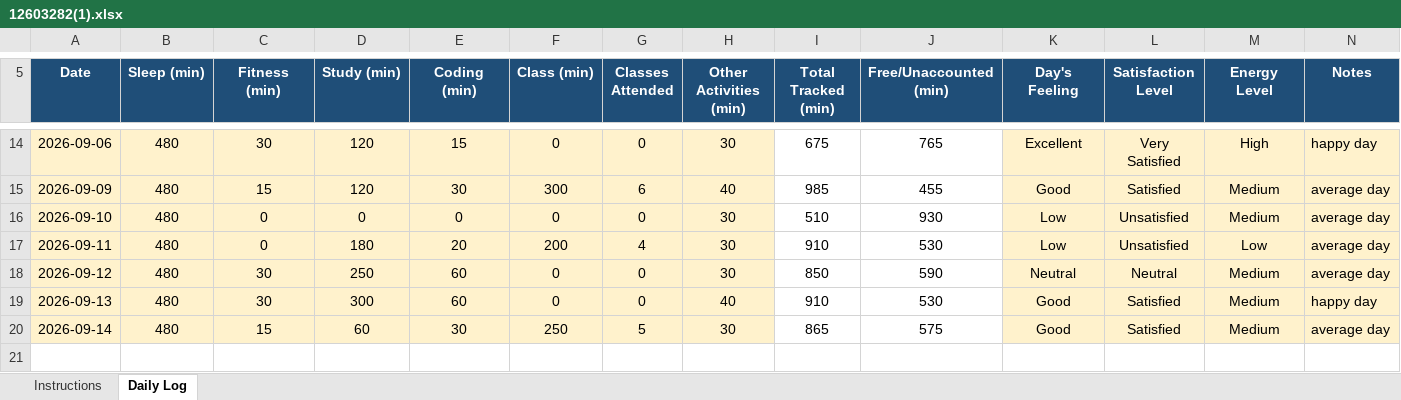
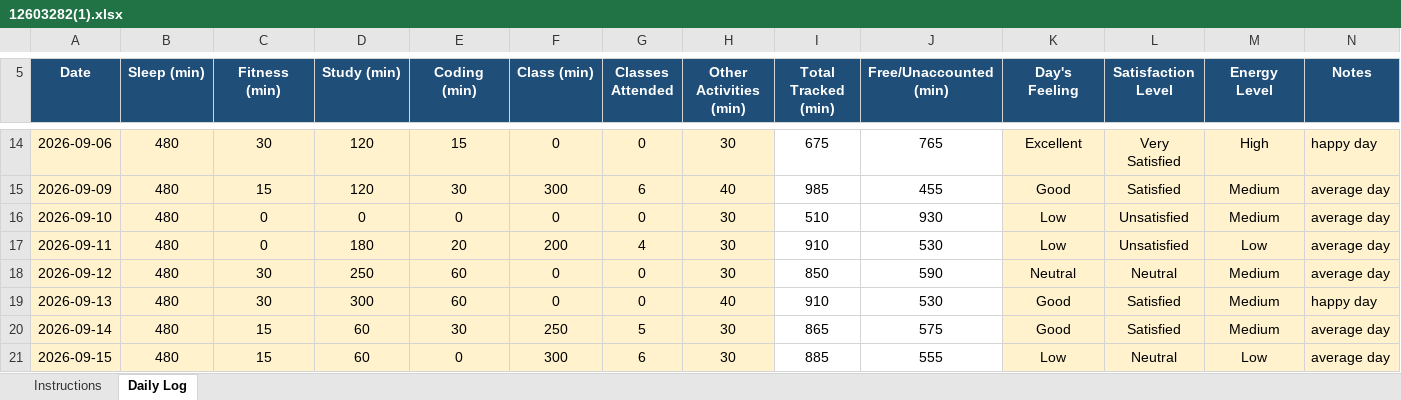
Before and after one commit to bagriapoonam8-hash/776, an Excel workbook: 12603282(1).xlsx, sheet Daily Log, drawn as a sheet; only a part is shown, gaps mark what is left out; values as stored, in another font and other column widths than the file's, no borders; conditional formats not drawn; the diff names each change by its address in the sheet, - before the commit and + after, or states it on an @@ line.

Commit message:
updated on 15-09-2026

```diff
--- a/12603282(1).xlsx (sheet Daily Log)
+++ b/12603282(1).xlsx (sheet Daily Log)
+row 21: 2026-09-15 | 480 | 15 | 60 | 0 | 300 | 6 | 30 | 885 | 555 | Low | Neutral | Low | average day
```
